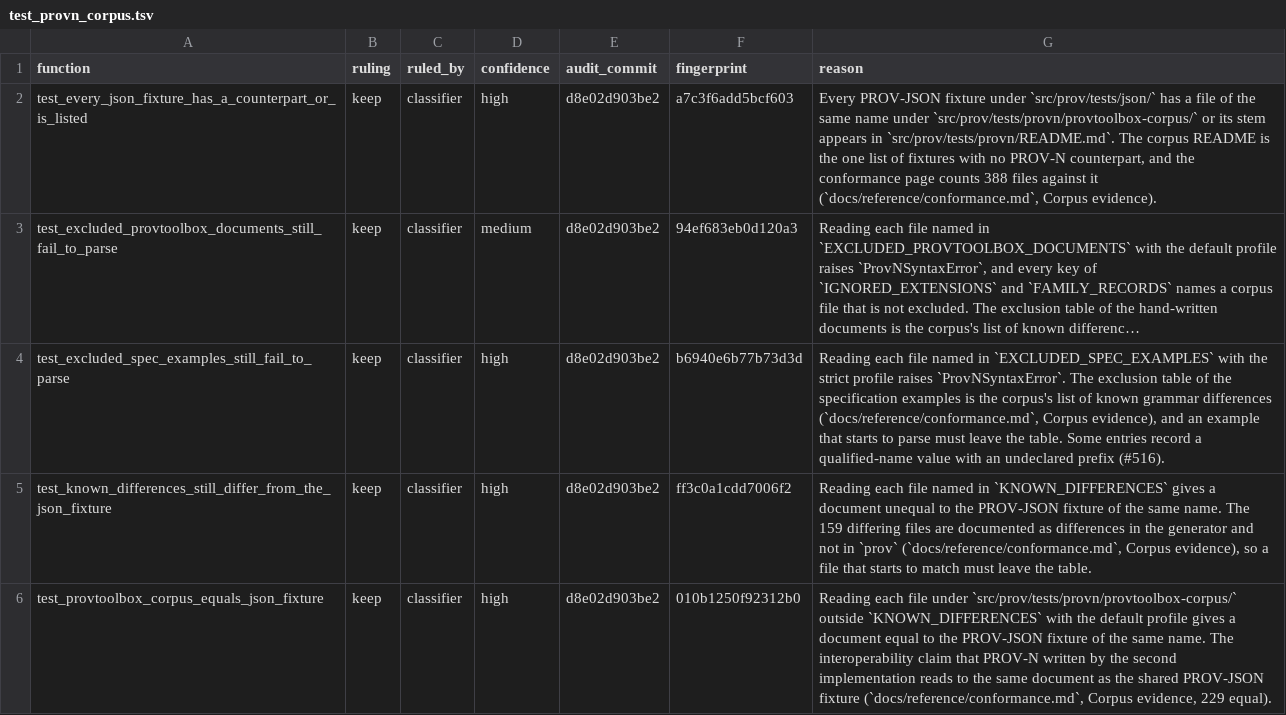
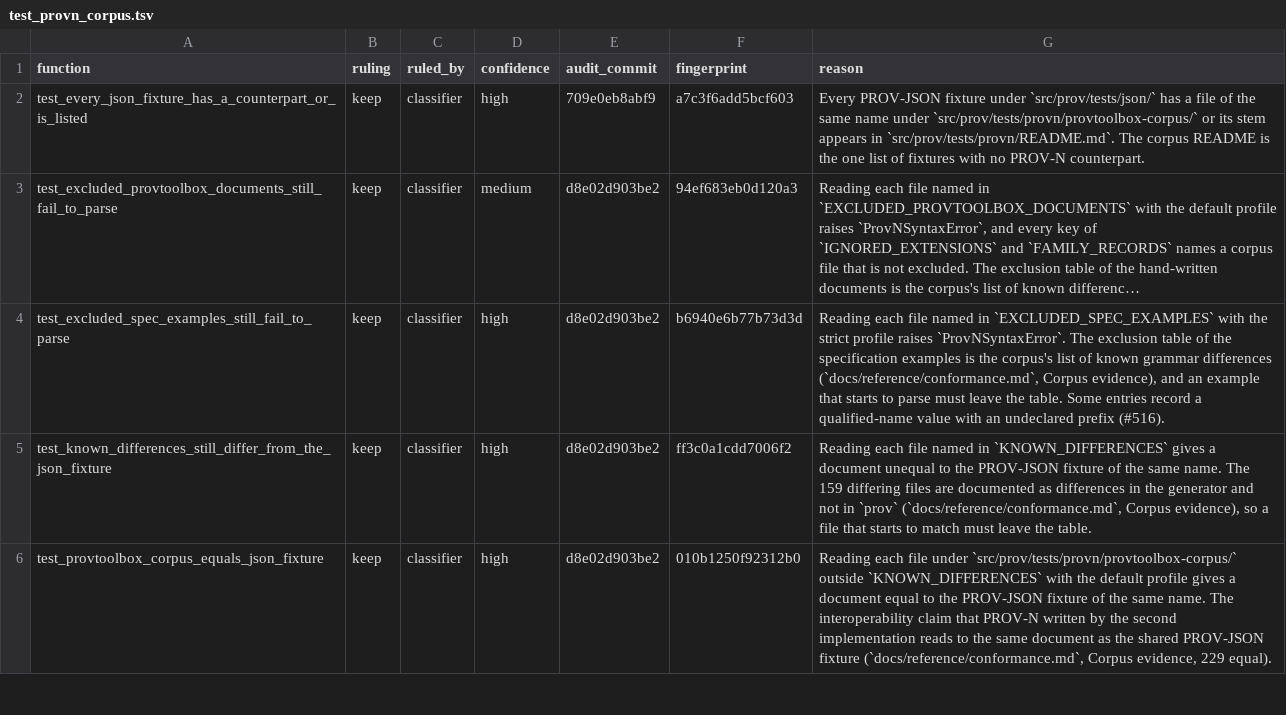
Before and after one commit to trungdong/prov, a TSV file: planning/test-audit/register/test_provn_corpus.tsv, drawn as a sheet; only a part is shown; long unchanged cells end in …; the diff names each change by its address in the sheet, - before the commit and + after, or states it on an @@ line.

```diff
--- a/planning/test-audit/register/test_provn_corpus.tsv
+++ b/planning/test-audit/register/test_provn_corpus.tsv
-E2 (audit_commit): d8e02d903be2
+E2 (audit_commit): 709e0eb8abf9
-G2 (reason): …no PROV-N counterpart, and the conformance page counts 388 files against it (`docs/reference/conformance.md`, Corpus evidence).
+G2 (reason): …no PROV-N counterpart.
```
Also changed, not shown: planning/test-audit/register/test_namespaces.tsv, planning/test-audit/register/test_provn.tsv, 3 other files.
